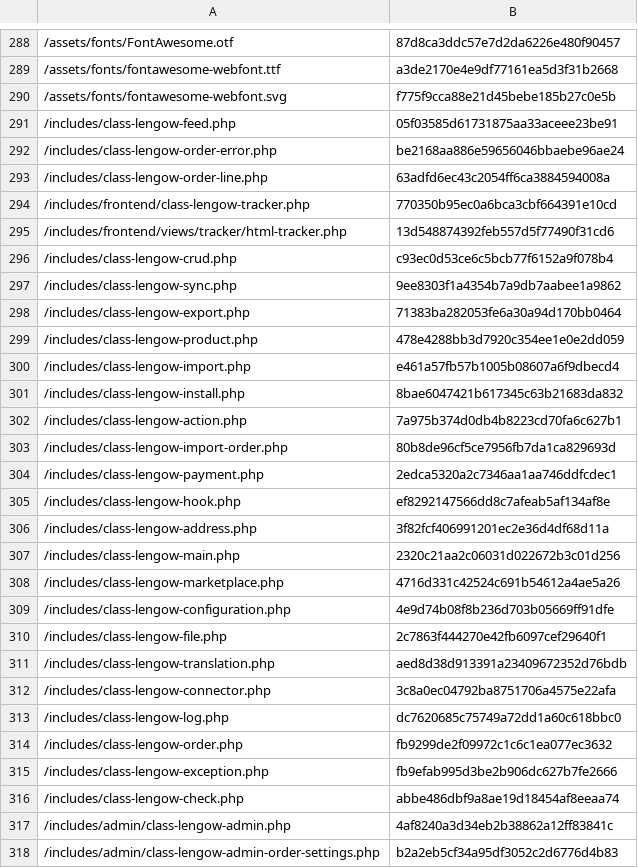
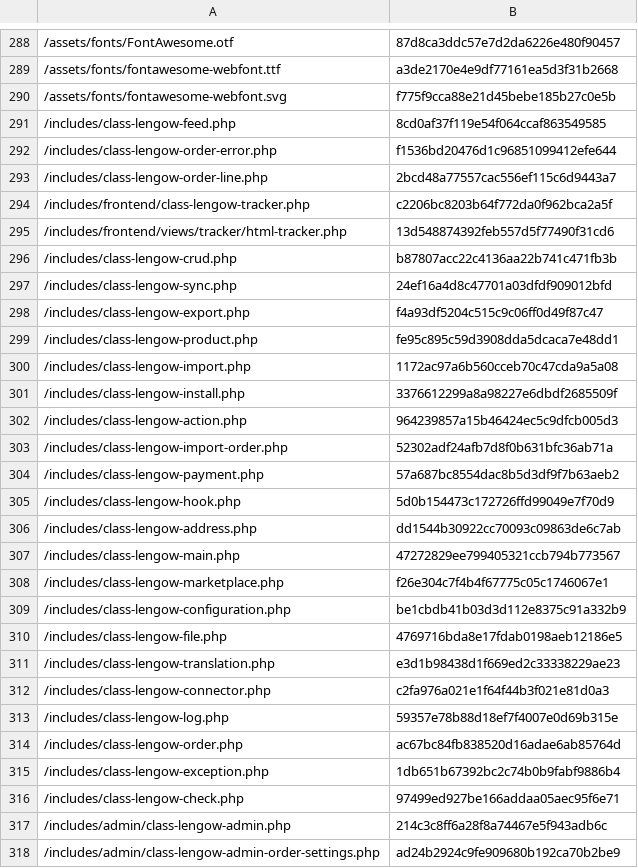
Before and after one commit to lengow/plugin-woocommerce, a CSV file: toolbox/checkmd5.csv, drawn as a sheet; only a part is shown, gaps mark what is left out; the diff covers the shown part only.

```diff
--- a/toolbox/checkmd5.csv
+++ b/toolbox/checkmd5.csv
@@ -290,29 +290,29 @@
 /assets/fonts/fontawesome-webfont.svg|f775f9cca88e21d45bebe185b27c0e5b
-/includes/class-lengow-feed.php|05f03585d61731875aa33aceee23be91
-/includes/class-lengow-order-error.php|be2168aa886e59656046bbaebe96ae24
-/includes/class-lengow-order-line.php|63adfd6ec43c2054ff6ca3884594008a
-/includes/frontend/class-lengow-tracker.php|770350b95ec0a6bca3cbf664391e10cd
+/includes/class-lengow-feed.php|8cd0af37f119e54f064ccaf863549585
+/includes/class-lengow-order-error.php|f1536bd20476d1c96851099412efe644
+/includes/class-lengow-order-line.php|2bcd48a77557cac556ef115c6d9443a7
+/includes/frontend/class-lengow-tracker.php|c2206bc8203b64f772da0f962bca2a5f
 /includes/frontend/views/tracker/html-tracker.php|13d548874392feb557d5f77490f31cd6
-/includes/class-lengow-crud.php|c93ec0d53ce6c5bcb77f6152a9f078b4
-/includes/class-lengow-sync.php|9ee8303f1a4354b7a9db7aabee1a9862
-/includes/class-lengow-export.php|71383ba282053fe6a30a94d170bb0464
-/includes/class-lengow-product.php|478e4288bb3d7920c354ee1e0e2dd059
-/includes/class-lengow-import.php|e461a57fb57b1005b08607a6f9dbecd4
-/includes/class-lengow-install.php|8bae6047421b617345c63b21683da832
-/includes/class-lengow-action.php|7a975b374d0db4b8223cd70fa6c627b1
-/includes/class-lengow-import-order.php|80b8de96cf5ce7956fb7da1ca829693d
-/includes/class-lengow-payment.php|2edca5320a2c7346aa1aa746ddfcdec1
-/includes/class-lengow-hook.php|ef8292147566dd8c7afeab5af134af8e
-/includes/class-lengow-address.php|3f82fcf406991201ec2e36d4df68d11a
-/includes/class-lengow-main.php|2320c21aa2c06031d022672b3c01d256
-/includes/class-lengow-marketplace.php|4716d331c42524c691b54612a4ae5a26
-/includes/class-lengow-configuration.php|4e9d74b08f8b236d703b05669ff91dfe
-/includes/class-lengow-file.php|2c7863f444270e42fb6097cef29640f1
-/includes/class-lengow-translation.php|aed8d38d913391a23409672352d76bdb
-/includes/class-lengow-connector.php|3c8a0ec04792ba8751706a4575e22afa
-/includes/class-lengow-log.php|dc7620685c75749a72dd1a60c618bbc0
-/includes/class-lengow-order.php|fb9299de2f09972c1c6c1ea077ec3632
-/includes/class-lengow-exception.php|fb9efab995d3be2b906dc627b7fe2666
-/includes/class-lengow-check.php|abbe486dbf9a8ae19d18454af8eeaa74
-/includes/admin/class-lengow-admin.php|4af8240a3d34eb2b38862a12ff83841c
-/includes/admin/class-lengow-admin-order-settings.php|b2a2eb5cf34a95df3052c2d6776d4b83
+/includes/class-lengow-crud.php|b87807acc22c4136aa22b741c471fb3b
+/includes/class-lengow-sync.php|24ef16a4d8c47701a03dfdf909012bfd
+/includes/class-lengow-export.php|f4a93df5204c515c9c06ff0d49f87c47
+/includes/class-lengow-product.php|fe95c895c59d3908dda5dcaca7e48dd1
+/includes/class-lengow-import.php|1172ac97a6b560cceb70c47cda9a5a08
+/includes/class-lengow-install.php|3376612299a8a98227e6dbdf2685509f
+/includes/class-lengow-action.php|964239857a15b46424ec5c9dfcb005d3
+/includes/class-lengow-import-order.php|52302adf24afb7d8f0b631bfc36ab71a
+/includes/class-lengow-payment.php|57a687bc8554dac8b5d3df9f7b63aeb2
+/includes/class-lengow-hook.php|5d0b154473c172726ffd99049e7f70d9
+/includes/class-lengow-address.php|dd1544b30922cc70093c09863de6c7ab
+/includes/class-lengow-main.php|47272829ee799405321ccb794b773567
+/includes/class-lengow-marketplace.php|f26e304c7f4b4f67775c05c1746067e1
+/includes/class-lengow-configuration.php|be1cbdb41b03d3d112e8375c91a332b9
+/includes/class-lengow-file.php|4769716bda8e17fdab0198aeb12186e5
+/includes/class-lengow-translation.php|e3d1b98438d1f669ed2c33338229ae23
+/includes/class-lengow-connector.php|c2fa976a021e1f64f44b3f021e81d0a3
+/includes/class-lengow-log.php|59357e78b88d18ef7f4007e0d69b315e
+/includes/class-lengow-order.php|ac67bc84fb838520d16adae6ab85764d
+/includes/class-lengow-exception.php|1db651b67392bc2c74b0b9fabf9886b4
+/includes/class-lengow-check.php|97499ed927be166addaa05aec95f6e71
+/includes/admin/class-lengow-admin.php|214c3c8ff6a28f8a74467e5f943adb6c
+/includes/admin/class-lengow-admin-order-settings.php|ad24b2924c9fe909680b192ca70b2be9
```
Also changed, not shown: 24 edited cells elsewhere in this file, 53 other files.
